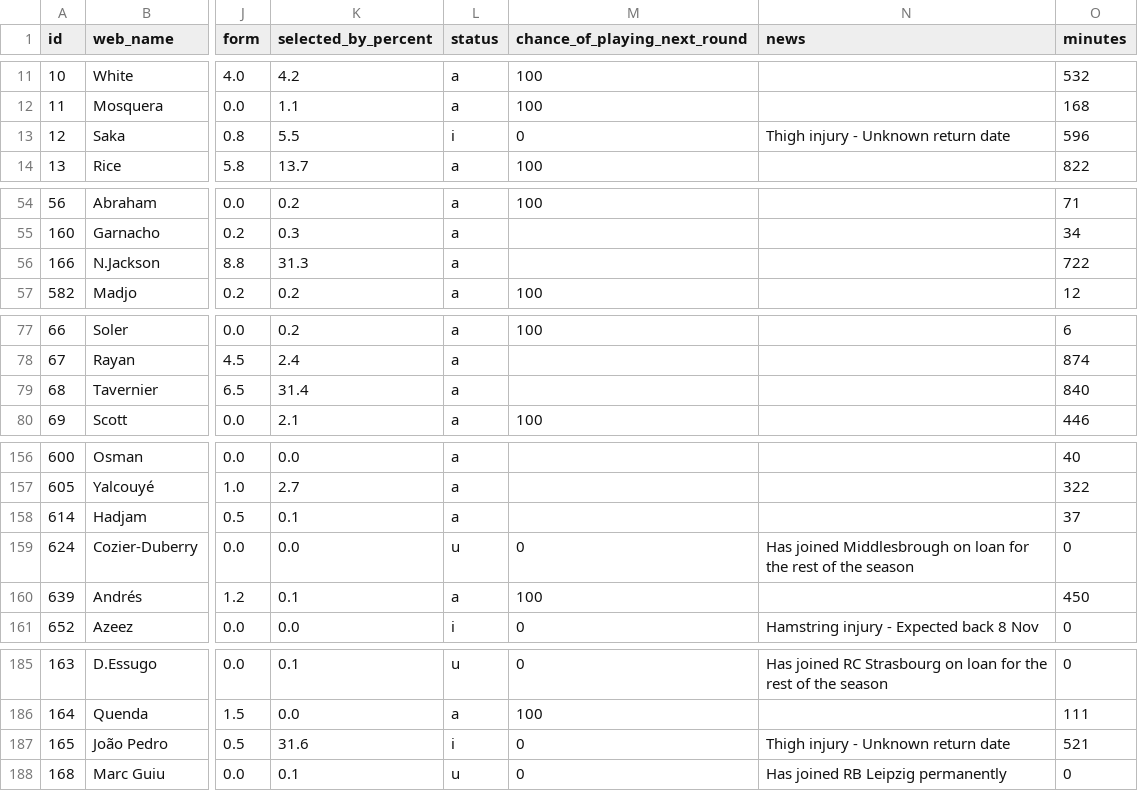
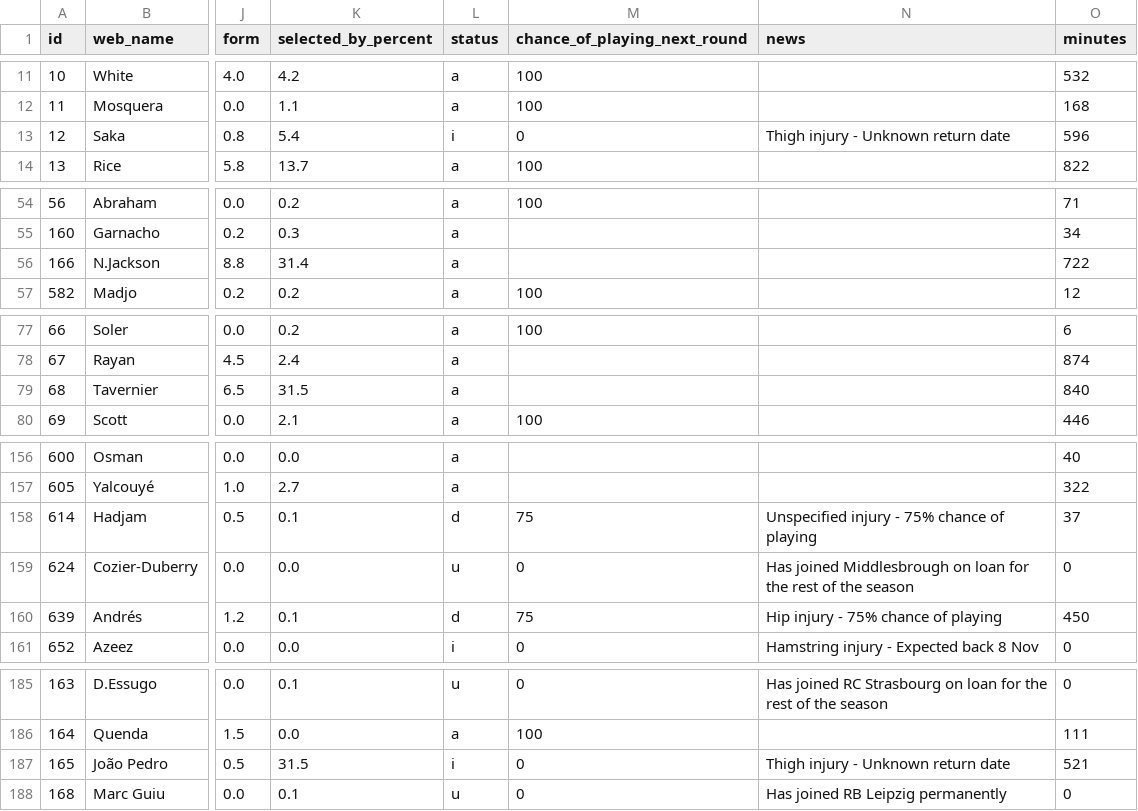
Before and after one commit to vagabondsscrapbook/fpl_data, a CSV file: players.csv, drawn as a sheet; only a part is shown, gaps mark what is left out; the diff covers the shown part only; the diff names each change by its address in the sheet, - before the commit and + after, or states it on an @@ line.

```diff
--- a/players.csv
+++ b/players.csv
-K13 (selected_by_percent): 5.5
+K13 (selected_by_percent): 5.4
-K56 (selected_by_percent): 31.3
+K56 (selected_by_percent): 31.4
-K79 (selected_by_percent): 31.4
+K79 (selected_by_percent): 31.5
-L158 (status): a
+L158 (status): d
-M158 (chance_of_playing_next_round): (empty)
+M158 (chance_of_playing_next_round): 75
-N158 (news): (empty)
+N158 (news): Unspecified injury - 75% chance of playing
-L160 (status): a
+L160 (status): d
-M160 (chance_of_playing_next_round): 100
+M160 (chance_of_playing_next_round): 75
-N160 (news): (empty)
+N160 (news): Hip injury - 75% chance of playing
-K187 (selected_by_percent): 31.6
+K187 (selected_by_percent): 31.5
```
Also changed, not shown: 3 edited cells elsewhere in this file, news_log.csv, players_extra.csv, 1 other file.
